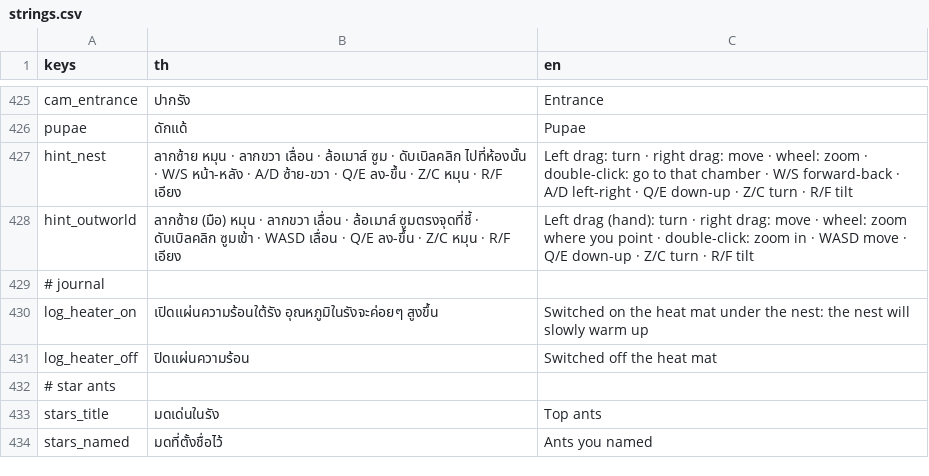
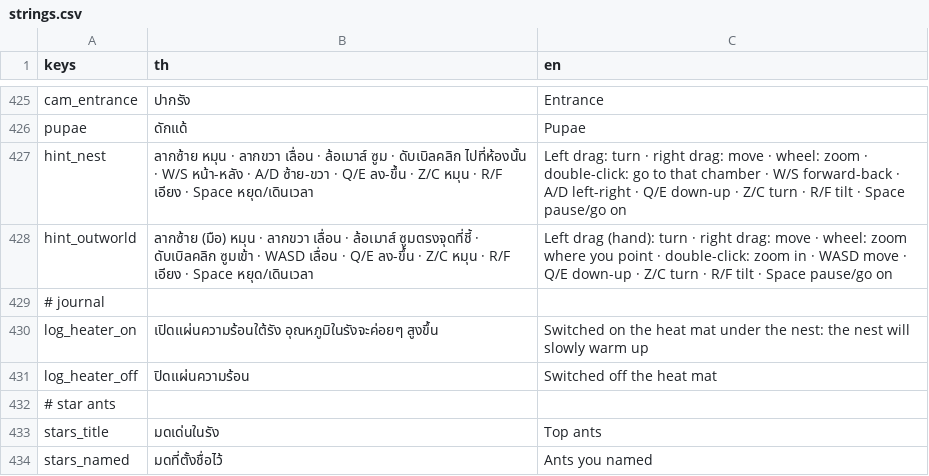
Before and after one commit to yasirrenseb01-design/AntFarm, a CSV file: lang/strings.csv, drawn as a sheet; only a part is shown, gaps mark what is left out.

```diff
--- a/lang/strings.csv
+++ b/lang/strings.csv
@@ -426,4 +426,4 @@ cam_entrance,ปากรัง,Entrance
 pupae,ดักแด้,Pupae
-hint_nest,ลากซ้าย หมุน · ลากขวา เลื่อน · ล้อเมาส์ ซูม · ดับเบิลคลิก ไปที่ห้องนั้น · W/S หน้า-หลัง · A/D ซ้าย-ขวา · Q/E ลง-ขึ้น · Z/C หมุน · R/F เอียง,Left drag: turn · right drag: move · wheel: zoom · double-click: go to that chamber · W/S forward-back · A/D left-right · Q/E down-up · Z/C turn · R/F tilt
-hint_outworld,ลากซ้าย (มือ) หมุน · ลากขวา เลื่อน · ล้อเมาส์ ซูมตรงจุดที่ชี้ · ดับเบิลคลิก ซูมเข้า · WASD เลื่อน · Q/E ลง-ขึ้น · Z/C หมุน · R/F เอียง,Left drag (hand): turn · right drag: move · wheel: zoom where you point · double-click: zoom in · WASD move · Q/E down-up · Z/C turn · R/F tilt
+hint_nest,ลากซ้าย หมุน · ลากขวา เลื่อน · ล้อเมาส์ ซูม · ดับเบิลคลิก ไปที่ห้องนั้น · W/S หน้า-หลัง · A/D ซ้าย-ขวา · Q/E ลง-ขึ้น · Z/C หมุน · R/F เอียง · Space หยุด/เดินเวลา,Left drag: turn · right drag: move · wheel: zoom · double-click: go to that chamber · W/S forward-back · A/D left-right · Q/E down-up · Z/C turn · R/F tilt · Space pause/go on
+hint_outworld,ลากซ้าย (มือ) หมุน · ลากขวา เลื่อน · ล้อเมาส์ ซูมตรงจุดที่ชี้ · ดับเบิลคลิก ซูมเข้า · WASD เลื่อน · Q/E ลง-ขึ้น · Z/C หมุน · R/F เอียง · Space หยุด/เดินเวลา,Left drag (hand): turn · right drag: move · wheel: zoom where you point · double-click: zoom in · WASD move · Q/E down-up · Z/C turn · R/F tilt · Space pause/go on
 # journal,,
```
Also changed, not shown: 12 other files.
